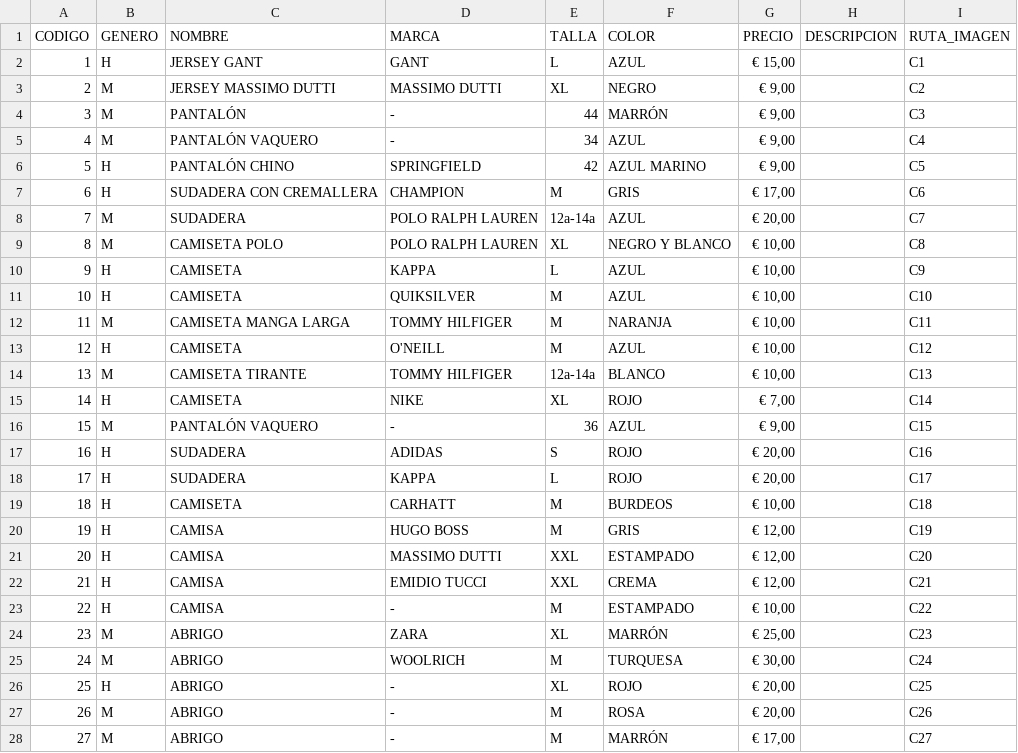
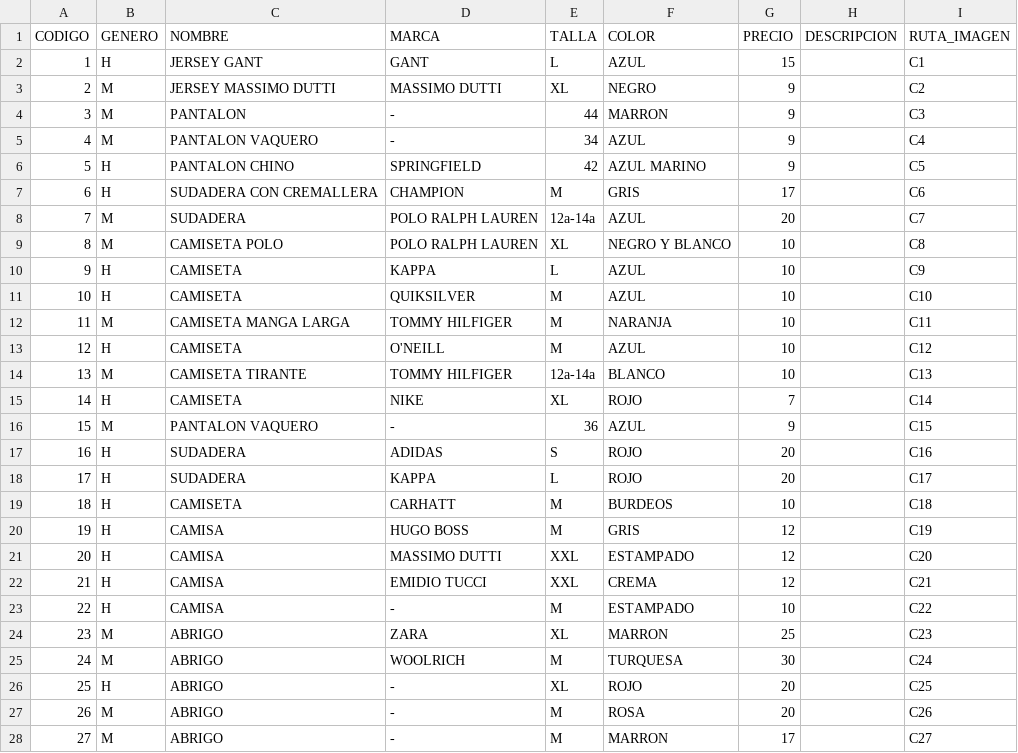
Before and after one commit to GNC421/bambu, a CSV file: csv_catalogo/CATALOGO.csv, drawn as a sheet; only a part is shown; the diff covers the shown part only; the diff names each change by its address in the sheet, - before the commit and + after, or states it on an @@ line.

Commit message:
CATALOGO

```diff
--- a/csv_catalogo/CATALOGO.csv
+++ b/csv_catalogo/CATALOGO.csv
-G2 (PRECIO): € 15,00
+G2 (PRECIO): 15
-G3:G6 (PRECIO): € 9,00
+G3:G6 (PRECIO): 9
-C4 (NOMBRE): PANTALÓN
+C4 (NOMBRE): PANTALON
-F4 (COLOR): MARRÓN
+F4 (COLOR): MARRON
-C5 (NOMBRE): PANTALÓN VAQUERO
+C5 (NOMBRE): PANTALON VAQUERO
-C6 (NOMBRE): PANTALÓN CHINO
+C6 (NOMBRE): PANTALON CHINO
-G7 (PRECIO): € 17,00
+G7 (PRECIO): 17
-G8 (PRECIO): € 20,00
+G8 (PRECIO): 20
-G9:G14 (PRECIO): € 10,00
+G9:G14 (PRECIO): 10
-G15 (PRECIO): € 7,00
+G15 (PRECIO): 7
-C16 (NOMBRE): PANTALÓN VAQUERO
+C16 (NOMBRE): PANTALON VAQUERO
-G16 (PRECIO): € 9,00
+G16 (PRECIO): 9
-G17:G18 (PRECIO): € 20,00
+G17:G18 (PRECIO): 20
-G19 (PRECIO): € 10,00
+G19 (PRECIO): 10
-G20:G22 (PRECIO): € 12,00
+G20:G22 (PRECIO): 12
-G23 (PRECIO): € 10,00
+G23 (PRECIO): 10
-F24 (COLOR): MARRÓN
+F24 (COLOR): MARRON
-G24 (PRECIO): € 25,00
+G24 (PRECIO): 25
-G25 (PRECIO): € 30,00
+G25 (PRECIO): 30
-G26:G27 (PRECIO): € 20,00
+G26:G27 (PRECIO): 20
-F28 (COLOR): MARRÓN
+F28 (COLOR): MARRON
-G28 (PRECIO): € 17,00
+G28 (PRECIO): 17
```
Also changed, not shown: 2 edited cells elsewhere in this file.
